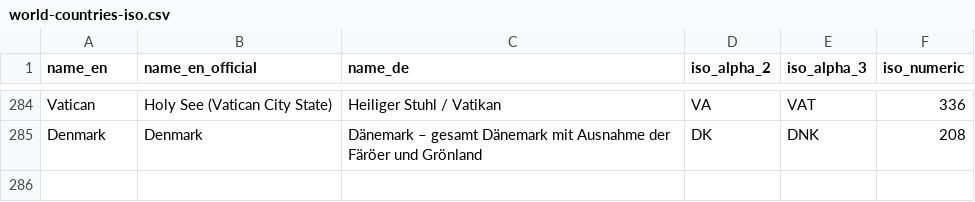
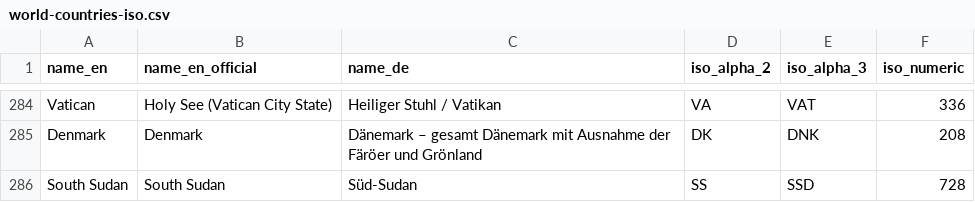
Before and after one commit to lucasfsousa/covid-19-risk-areas-rki, a CSV file: generate/data/world-countries-iso.csv, drawn as a sheet; only a part is shown, gaps mark what is left out.

Commit message:
update data and include exception for South Sudan

```diff
--- a/generate/data/world-countries-iso.csv
+++ b/generate/data/world-countries-iso.csv
@@ -285 +285,2 @@ Vatican;Holy See (Vatican City State);Heiliger Stuhl / Vatikan;VA;VAT;336
 Denmark;Denmark;Dänemark – gesamt Dänemark mit Ausnahme der Färöer und Grönland;DK;DNK;208
+South Sudan;South Sudan;Süd-Sudan;SS;SSD;728
```
Also changed, not shown: 1 other file.
